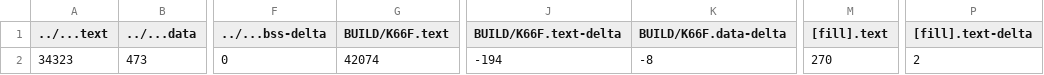
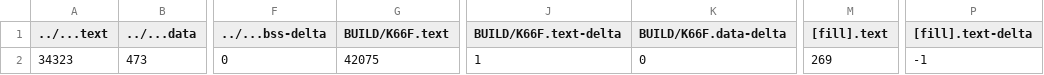
Before and after one commit to Softiet/mbed7, a CSV file: src/model_deploy/BUILD/K66F/GCC_ARM-TFLITE/model_deploy_map.csv, drawn as a sheet; only a part is shown, gaps mark what is left out; the diff names each change by its address in the sheet, - before the commit and + after, or states it on an @@ line.

```diff
--- a/src/model_deploy/BUILD/K66F/GCC_ARM-TFLITE/model_deploy_map.csv
+++ b/src/model_deploy/BUILD/K66F/GCC_ARM-TFLITE/model_deploy_map.csv
-G2 (BUILD/K66F.text): 42074
+G2 (BUILD/K66F.text): 42075
-J2 (BUILD/K66F.text-delta): -194
+J2 (BUILD/K66F.text-delta): 1
-K2 (BUILD/K66F.data-delta): -8
+K2 (BUILD/K66F.data-delta): 0
-M2 ([fill].text): 270
+M2 ([fill].text): 269
-P2 ([fill].text-delta): 2
+P2 ([fill].text-delta): -1
```
Also changed, not shown: 13 other files.
